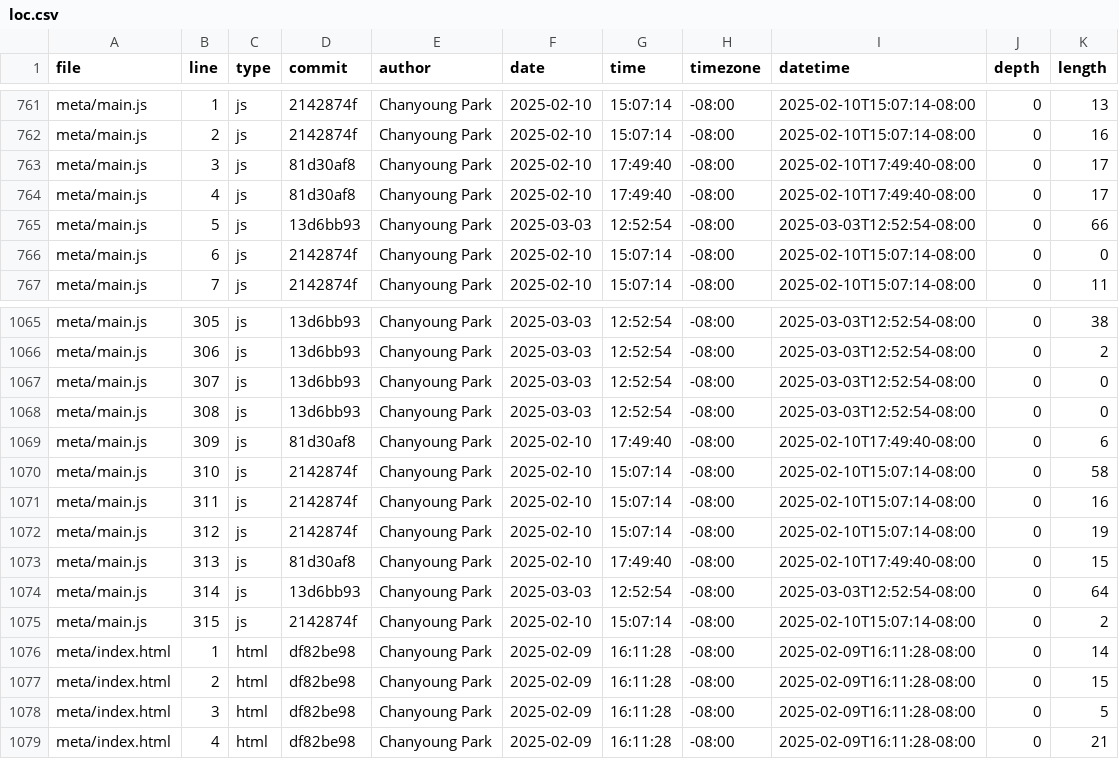
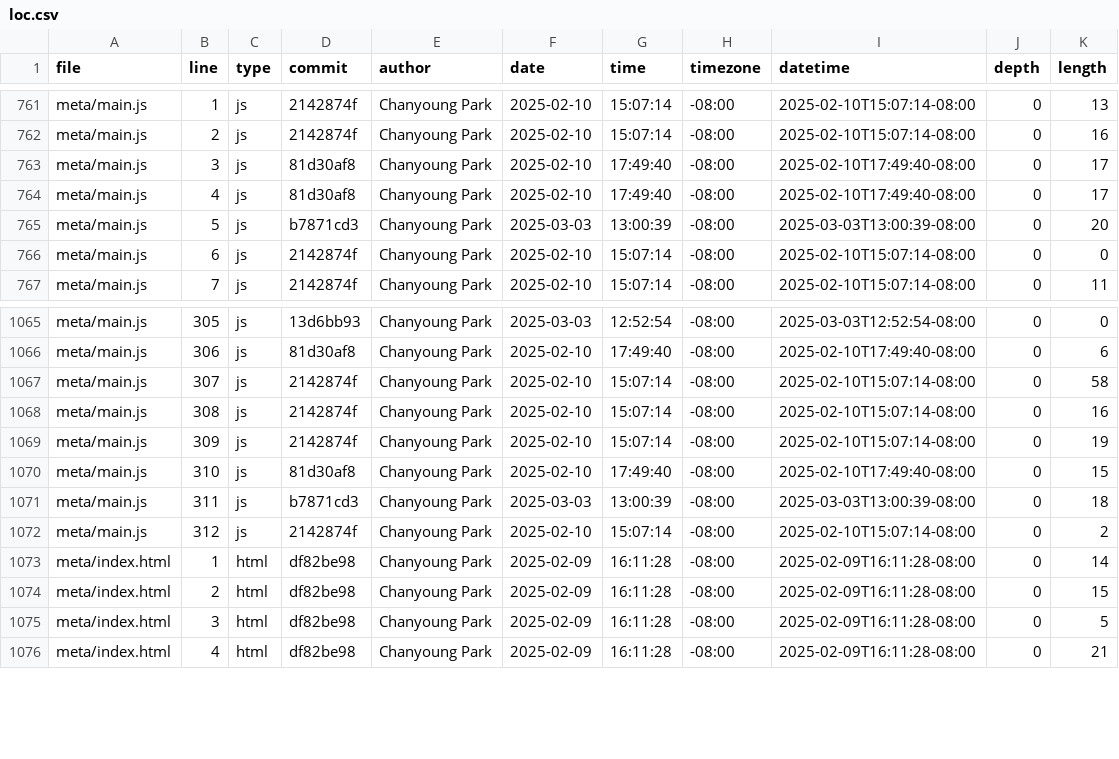
Before and after one commit to ChanyoungPark07/portfolio, a CSV file: meta/loc.csv, drawn as a sheet; only a part is shown, gaps mark what is left out; the diff covers the shown part only; the diff names each change by its address in the sheet, - before the commit and + after, or states it on an @@ line.

```diff
--- a/meta/loc.csv
+++ b/meta/loc.csv
-D765 (commit): 13d6bb93
+D765 (commit): b7871cd3
-G765 (time): 12:52:54
+G765 (time): 13:00:39
-I765 (datetime): 2025-03-03T12:52:54-08:00
+I765 (datetime): 2025-03-03T13:00:39-08:00
-K765 (length): 66
+K765 (length): 20
-K1065 (length): 38
+K1065 (length): 0
-D1066 (commit): 13d6bb93
+D1066 (commit): 81d30af8
-F1066:F1068 (date): 2025-03-03
+F1066:F1068 (date): 2025-02-10
-G1066 (time): 12:52:54
+G1066 (time): 17:49:40
-I1066 (datetime): 2025-03-03T12:52:54-08:00
+I1066 (datetime): 2025-02-10T17:49:40-08:00
-K1066 (length): 2
+K1066 (length): 6
-D1067:D1068 (commit): 13d6bb93
+D1067:D1068 (commit): 2142874f
-G1067:G1068 (time): 12:52:54
+G1067:G1068 (time): 15:07:14
-I1067:I1068 (datetime): 2025-03-03T12:52:54-08:00
+I1067:I1068 (datetime): 2025-02-10T15:07:14-08:00
-K1067 (length): 0
+K1067 (length): 58
-K1068 (length): 0
+K1068 (length): 16
-D1069 (commit): 81d30af8
+D1069 (commit): 2142874f
-G1069 (time): 17:49:40
+G1069 (time): 15:07:14
-I1069 (datetime): 2025-02-10T17:49:40-08:00
+I1069 (datetime): 2025-02-10T15:07:14-08:00
-K1069 (length): 6
+K1069 (length): 19
-D1070 (commit): 2142874f
+D1070 (commit): 81d30af8
-G1070 (time): 15:07:14
+G1070 (time): 17:49:40
-I1070 (datetime): 2025-02-10T15:07:14-08:00
+I1070 (datetime): 2025-02-10T17:49:40-08:00
-K1070 (length): 58
+K1070 (length): 15
-D1071 (commit): 2142874f
+D1071 (commit): b7871cd3
-F1071 (date): 2025-02-10
+F1071 (date): 2025-03-03
-G1071 (time): 15:07:14
+G1071 (time): 13:00:39
-I1071 (datetime): 2025-02-10T15:07:14-08:00
+I1071 (datetime): 2025-03-03T13:00:39-08:00
-K1071 (length): 16
+K1071 (length): 18
-K1072 (length): 19
+K1072 (length): 2
-row 1073: meta/main.js | 313 | js | 81d30af8 | Chanyoung Park | 2025-02-10 | 17:49:40 | -08:00 | 2025-02-10T17:49:40-08:00 | 0 | 15
-row 1074: meta/main.js | 314 | js | 13d6bb93 | Chanyoung Park | 2025-03-03 | 12:52:54 | -08:00 | 2025-03-03T12:52:54-08:00 | 0 | 64
-row 1075: meta/main.js | 315 | js | 2142874f | Chanyoung Park | 2025-02-10 | 15:07:14 | -08:00 | 2025-02-10T15:07:14-08:00 | 0 | 2
```
Also changed, not shown: 29 edited cells elsewhere in this file.
